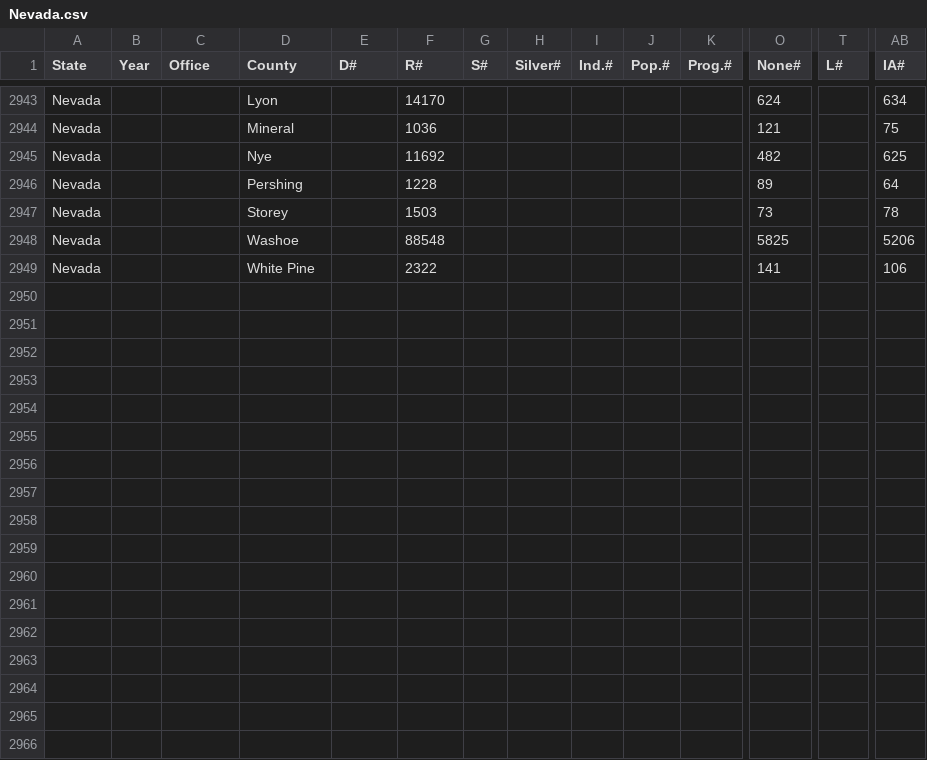
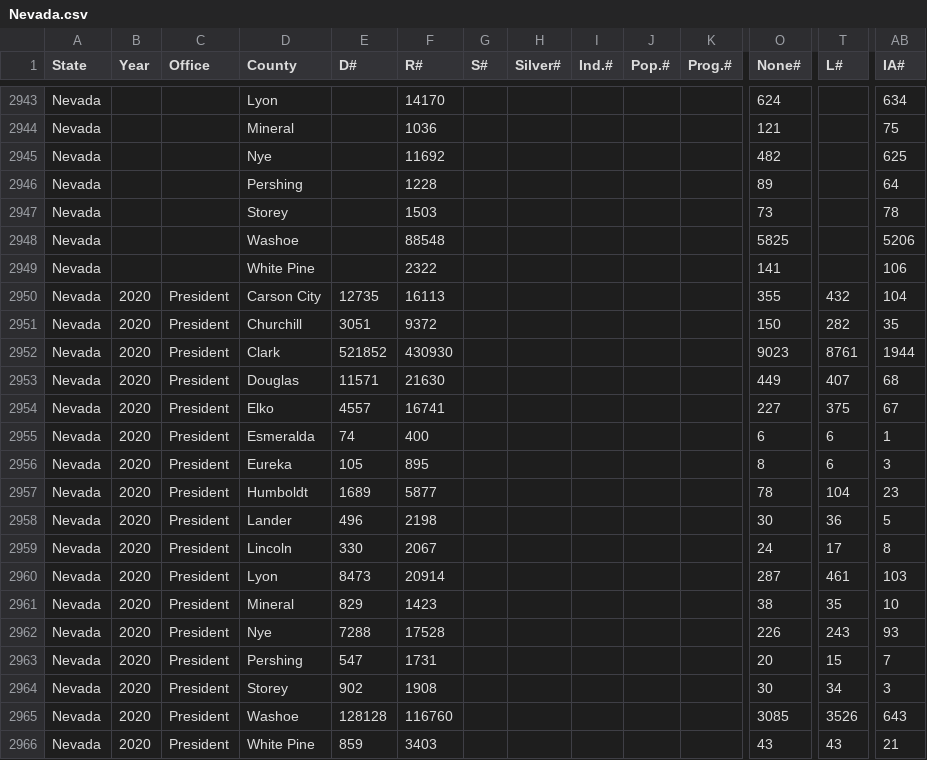
Before and after one commit to smaxwell953/DataScience, a CSV file: ElectionData/Nevada.csv, drawn as a sheet; only a part is shown, gaps mark what is left out; rows hold the shown columns only; the diff names each change by its address in the sheet, - before the commit and + after, or states it on an @@ line.

```diff
--- a/ElectionData/Nevada.csv
+++ b/ElectionData/Nevada.csv
+row 2950: Nevada | 2020 | President | Carson City | 12735 | 16113 |  |  |  |  |  | 355 | 432 | 104
+row 2951: Nevada | 2020 | President | Churchill | 3051 | 9372 |  |  |  |  |  | 150 | 282 | 35
+row 2952: Nevada | 2020 | President | Clark | 521852 | 430930 |  |  |  |  |  | 9023 | 8761 | 1944
+row 2953: Nevada | 2020 | President | Douglas | 11571 | 21630 |  |  |  |  |  | 449 | 407 | 68
+row 2954: Nevada | 2020 | President | Elko | 4557 | 16741 |  |  |  |  |  | 227 | 375 | 67
+row 2955: Nevada | 2020 | President | Esmeralda | 74 | 400 |  |  |  |  |  | 6 | 6 | 1
+row 2956: Nevada | 2020 | President | Eureka | 105 | 895 |  |  |  |  |  | 8 | 6 | 3
+row 2957: Nevada | 2020 | President | Humboldt | 1689 | 5877 |  |  |  |  |  | 78 | 104 | 23
+row 2958: Nevada | 2020 | President | Lander | 496 | 2198 |  |  |  |  |  | 30 | 36 | 5
+row 2959: Nevada | 2020 | President | Lincoln | 330 | 2067 |  |  |  |  |  | 24 | 17 | 8
+row 2960: Nevada | 2020 | President | Lyon | 8473 | 20914 |  |  |  |  |  | 287 | 461 | 103
+row 2961: Nevada | 2020 | President | Mineral | 829 | 1423 |  |  |  |  |  | 38 | 35 | 10
+row 2962: Nevada | 2020 | President | Nye | 7288 | 17528 |  |  |  |  |  | 226 | 243 | 93
+row 2963: Nevada | 2020 | President | Pershing | 547 | 1731 |  |  |  |  |  | 20 | 15 | 7
+row 2964: Nevada | 2020 | President | Storey | 902 | 1908 |  |  |  |  |  | 30 | 34 | 3
+row 2965: Nevada | 2020 | President | Washoe | 128128 | 116760 |  |  |  |  |  | 3085 | 3526 | 643
+row 2966: Nevada | 2020 | President | White Pine | 859 | 3403 |  |  |  |  |  | 43 | 43 | 21
```
Also changed, not shown: ElectionData/Delaware.csv, ElectionData/Hawaii.csv, 43 other files.
